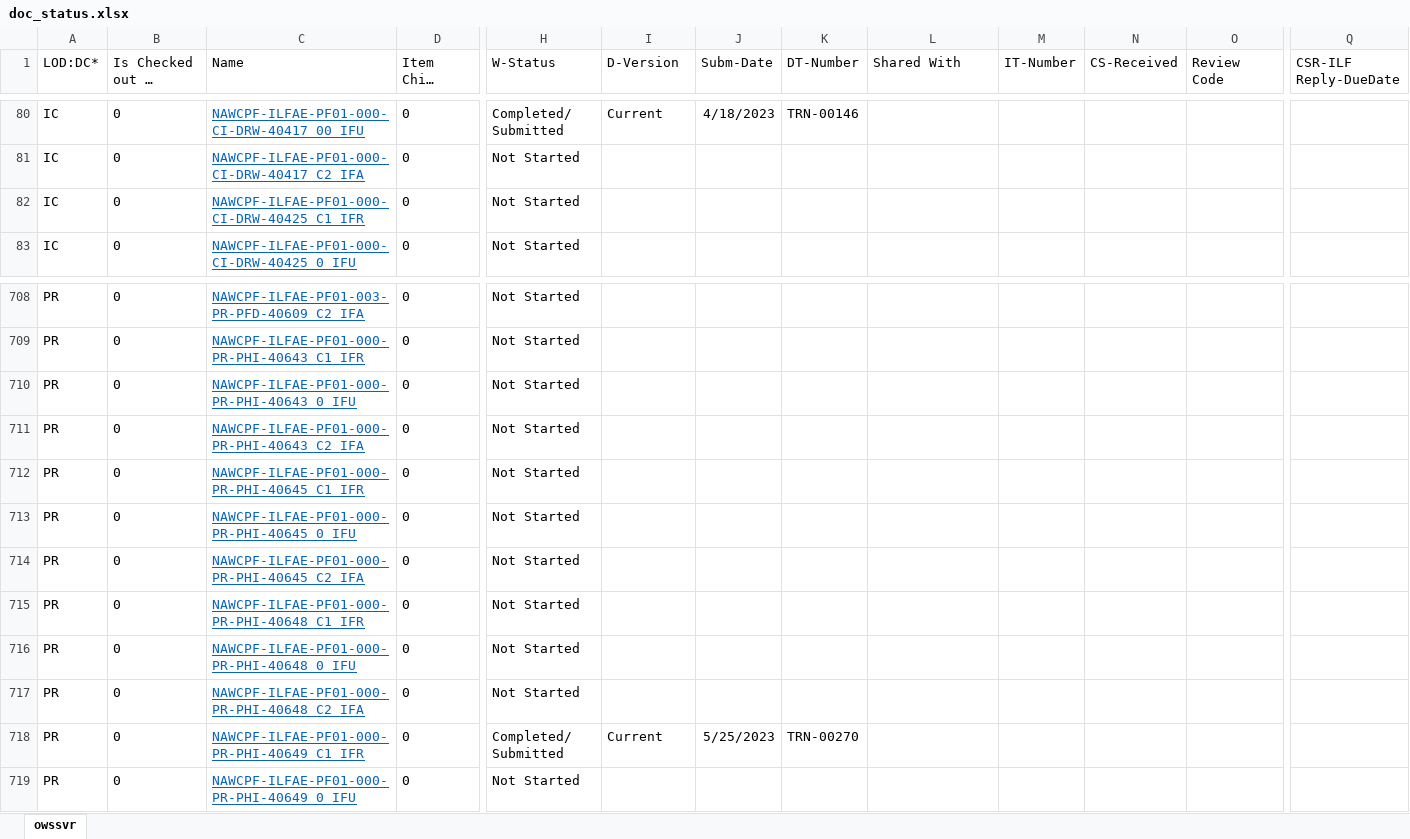
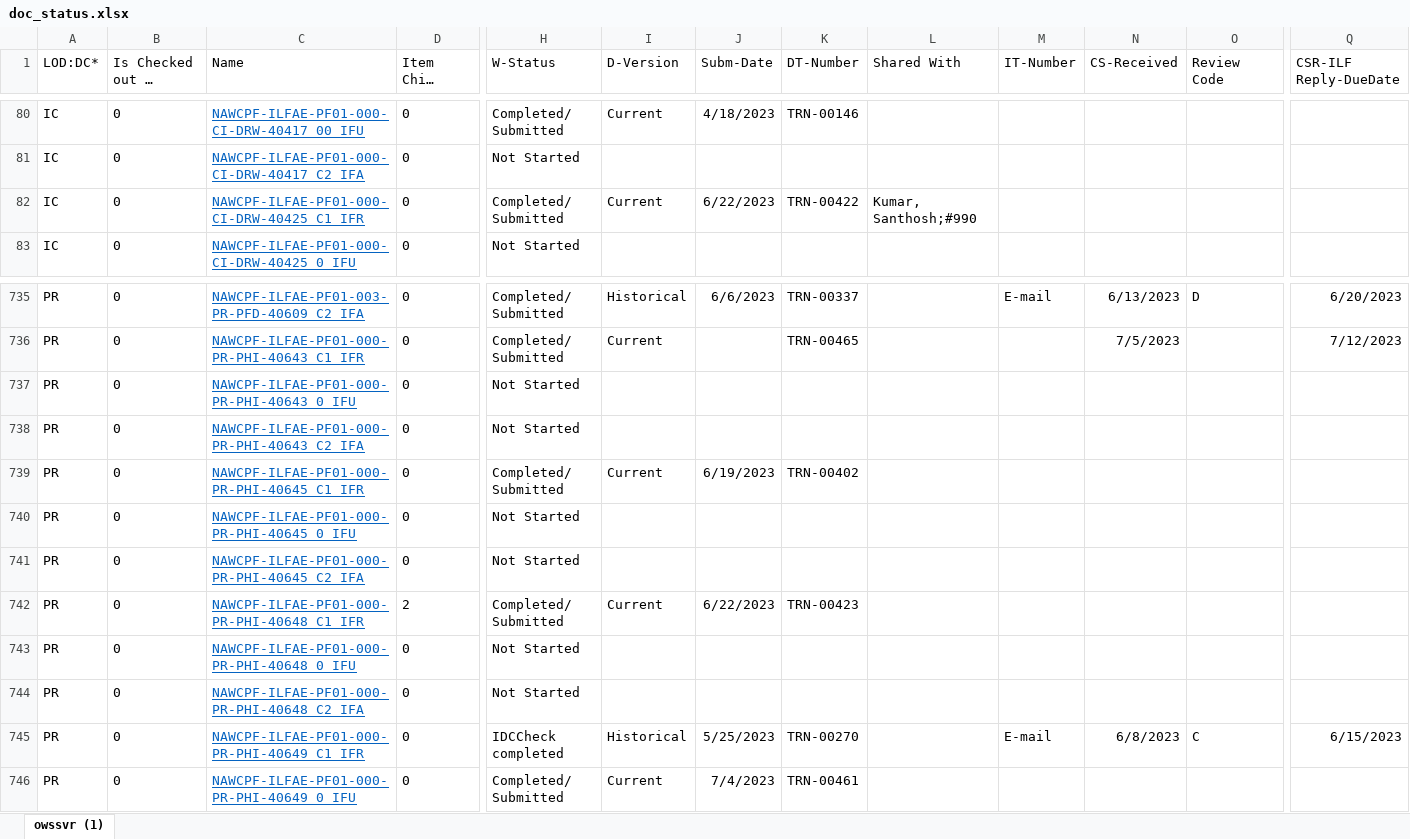
Before and after one commit to mohamedserag1975/HeshamTool, an Excel workbook: doc_status.xlsx, sheet owssvr (1), drawn as a sheet; only a part is shown, gaps mark what is left out; long unchanged cells end in …; values as stored, in another font and other column widths than the file's, no borders; table styles not drawn; addresses are those after the commit; the diff covers the shown part only; the diff names each change by its address in the sheet, - before the commit and + after, or states it on an @@ line.

```diff
--- a/doc_status.xlsx (sheet owssvr (1))
+++ b/doc_status.xlsx (sheet owssvr (1))
-sheet tab: owssvr
+sheet tab: owssvr (1)
-H82 (W-Status): Not Started
+H82 (W-Status): Completed/ Submitted
-I82 (D-Version): (empty)
+I82 (D-Version): Current
-J82 (Subm-Date): (empty)
+J82 (Subm-Date): 6/22/2023
-K82 (DT-Number): (empty)
+K82 (DT-Number): TRN-00422
-L82 (Shared With): (empty)
+L82 (Shared With): Kumar, Santhosh;#990
-H735:H736 (W-Status): Not Started
+H735:H736 (W-Status): Completed/ Submitted
-I735 (D-Version): (empty)
+I735 (D-Version): Historical
-J735 (Subm-Date): (empty)
+J735 (Subm-Date): 6/6/2023
-K735 (DT-Number): (empty)
+K735 (DT-Number): TRN-00337
-M735 (IT-Number): (empty)
+M735 (IT-Number): E-mail
-N735 (CS-Received): (empty)
+N735 (CS-Received): 6/13/2023
-O735 (Review Code): (empty)
+O735 (Review Code): D
-Q735 (CSR-ILF Reply-DueDate): (empty)
+Q735 (CSR-ILF Reply-DueDate): 6/20/2023
-I736 (D-Version): (empty)
+I736 (D-Version): Current
-K736 (DT-Number): (empty)
+K736 (DT-Number): TRN-00465
-N736 (CS-Received): (empty)
+N736 (CS-Received): 7/5/2023
-Q736 (CSR-ILF Reply-DueDate): (empty)
+Q736 (CSR-ILF Reply-DueDate): 7/12/2023
-H739 (W-Status): Not Started
+H739 (W-Status): Completed/ Submitted
-I739 (D-Version): (empty)
+I739 (D-Version): Current
-J739 (Subm-Date): (empty)
+J739 (Subm-Date): 6/19/2023
-K739 (DT-Number): (empty)
+K739 (DT-Number): TRN-00402
-D742 (Item Child Count): 0
+D742 (Item Child Count): 2
-H742 (W-Status): Not Started
+H742 (W-Status): Completed/ Submitted
-I742 (D-Version): (empty)
+I742 (D-Version): Current
-J742 (Subm-Date): (empty)
+J742 (Subm-Date): 6/22/2023
-K742 (DT-Number): (empty)
+K742 (DT-Number): TRN-00423
-H745 (W-Status): Completed/ Submitted
+H745 (W-Status): IDCCheck completed
-I745 (D-Version): Current
+I745 (D-Version): Historical
-M745 (IT-Number): (empty)
+M745 (IT-Number): E-mail
-N745 (CS-Received): (empty)
+N745 (CS-Received): 6/8/2023
-O745 (Review Code): (empty)
+O745 (Review Code): C
-Q745 (CSR-ILF Reply-DueDate): (empty)
+Q745 (CSR-ILF Reply-DueDate): 6/15/2023
-H746 (W-Status): Not Started
+H746 (W-Status): Completed/ Submitted
-I746 (D-Version): (empty)
+I746 (D-Version): Current
-J746 (Subm-Date): (empty)
+J746 (Subm-Date): 7/4/2023
-K746 (DT-Number): (empty)
+K746 (DT-Number): TRN-00461
```
Also changed, not shown: 65 added rows and 997 edited cells elsewhere in this sheet, 1 other file.
